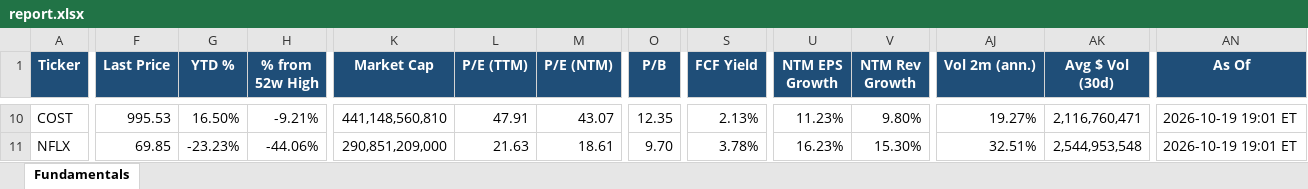
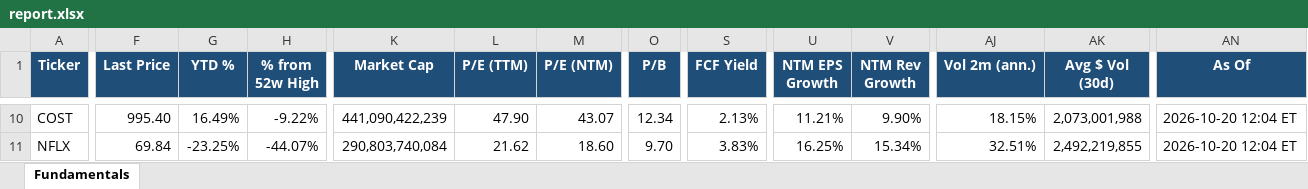
Before and after one commit to Sig02523/stock-list-fundamentals, an Excel workbook: report.xlsx, sheet Fundamentals, drawn as a sheet; only a part is shown, gaps mark what is left out; values as stored, in another font and other column widths than the file's, no borders; the diff covers the shown part only; the diff names each change by its address in the sheet, - before the commit and + after, or states it on an @@ line.

```diff
--- a/report.xlsx (sheet Fundamentals)
+++ b/report.xlsx (sheet Fundamentals)
-F10 (Last Price): 995.53
+F10 (Last Price): 995.40
-G10 (YTD %): 16.50%
+G10 (YTD %): 16.49%
-H10 (% from 52w High): -9.21%
+H10 (% from 52w High): -9.22%
-K10 (Market Cap): 441,148,560,810
+K10 (Market Cap): 441,090,422,239
-L10 (P/E (TTM)): 47.91
+L10 (P/E (TTM)): 47.90
-O10 (P/B): 12.35
+O10 (P/B): 12.34
-U10 (NTM EPS Growth): 11.23%
+U10 (NTM EPS Growth): 11.21%
-V10 (NTM Rev Growth): 9.80%
+V10 (NTM Rev Growth): 9.90%
-AJ10 (Vol 2m (ann.)): 19.27%
+AJ10 (Vol 2m (ann.)): 18.15%
-AK10 (Avg $ Vol (30d)): 2,116,760,471
+AK10 (Avg $ Vol (30d)): 2,073,001,988
-AN10:AN11 (As Of): 2026-10-19 19:01 ET
+AN10:AN11 (As Of): 2026-10-20 12:04 ET
-F11 (Last Price): 69.85
+F11 (Last Price): 69.84
-G11 (YTD %): -23.23%
+G11 (YTD %): -23.25%
-H11 (% from 52w High): -44.06%
+H11 (% from 52w High): -44.07%
-K11 (Market Cap): 290,851,209,000
+K11 (Market Cap): 290,803,740,084
-L11 (P/E (TTM)): 21.63
+L11 (P/E (TTM)): 21.62
-M11 (P/E (NTM)): 18.61
+M11 (P/E (NTM)): 18.60
-S11 (FCF Yield): 3.78%
+S11 (FCF Yield): 3.83%
-U11 (NTM EPS Growth): 16.23%
+U11 (NTM EPS Growth): 16.25%
-V11 (NTM Rev Growth): 15.30%
+V11 (NTM Rev Growth): 15.34%
-AK11 (Avg $ Vol (30d)): 2,544,953,548
+AK11 (Avg $ Vol (30d)): 2,492,219,855
```
Also changed, not shown: 626 edited cells elsewhere in this sheet, 1 other file.
